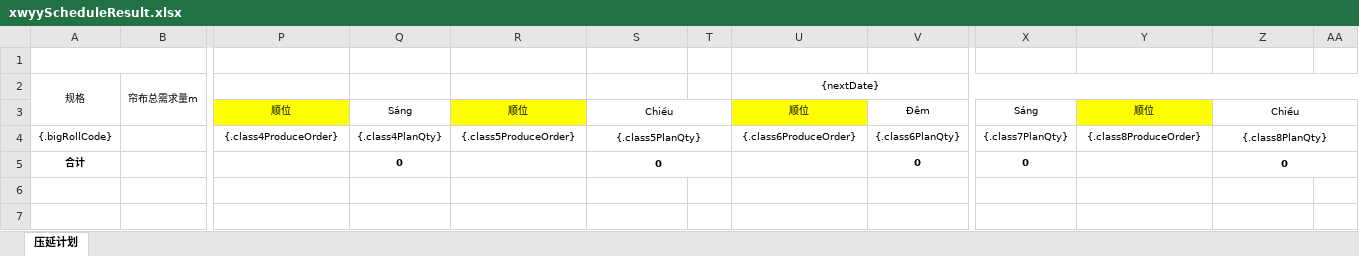
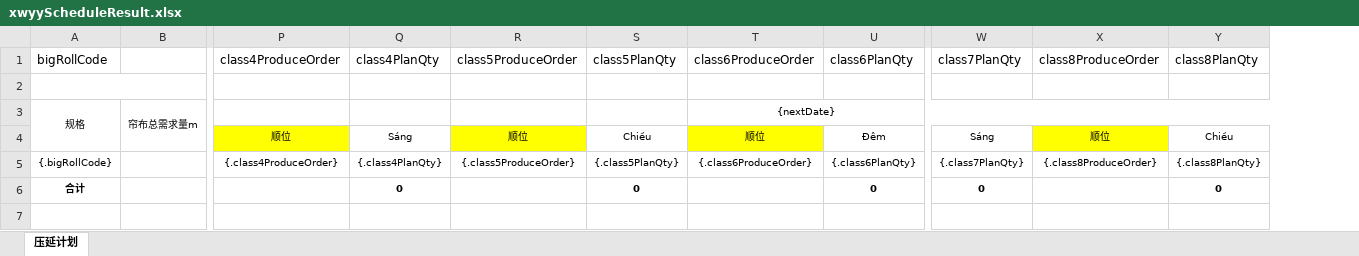
Before and after one commit to Jason0835/aps-lh-parent-gpt, an Excel workbook: APS-Modules/aps-xwyy/src/main/resources/excelModel/xwyyScheduleResult.xlsx, sheet 压延计划, drawn as a sheet; only a part is shown, gaps mark what is left out; values as stored, in another font and other column widths than the file's, no borders; removed rows and columns are numbered as before the commit, all else as after; rows hold the shown columns only; the diff names each change by its address in the sheet, - before the commit and + after, or states it on an @@ line.

Commit message:
11

```diff
--- a/APS-Modules/aps-xwyy/src/main/resources/excelModel/xwyyScheduleResult.xlsx (sheet 压延计划)
+++ b/APS-Modules/aps-xwyy/src/main/resources/excelModel/xwyyScheduleResult.xlsx (sheet 压延计划)
-column T, empty
-column AA, empty
+row 1: bigRollCode |  | class4ProduceOrder | class4PlanQty | class5ProduceOrder | class5PlanQty | class6ProduceOrder | class6PlanQty | class7PlanQty | class8ProduceOrder | class8PlanQty
-S3:T3 merged
-Z3:AA3 merged
-S4:T4 merged
-Z4:AA4 merged
-S5:T5 merged
-Z5:AA5 merged
```
Also changed, not shown: formulas that keep their value, hidden cells.
